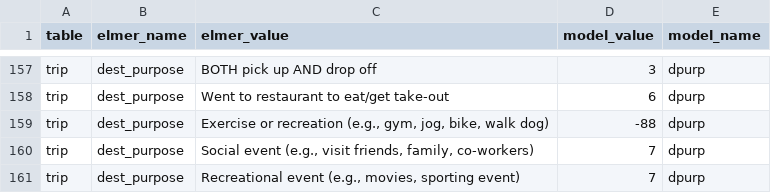
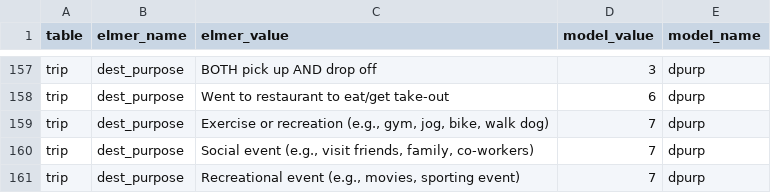
Before and after one commit to psrc/survey-conversion, a CSV file: daysim/inputs/2023/data_lookup.csv, drawn as a sheet; only a part is shown, gaps mark what is left out; the diff covers the shown part only.

```diff
--- a/daysim/inputs/2023/data_lookup.csv
+++ b/daysim/inputs/2023/data_lookup.csv
@@ -158,3 +158,3 @@ trip,dest_purpose,BOTH pick up AND drop off,3,dpurp
 trip,dest_purpose,Went to restaurant to eat/get take-out,6,dpurp
-trip,dest_purpose,"Exercise or recreation (e.g., gym, jog, bike, walk dog)",-88,dpurp
+trip,dest_purpose,"Exercise or recreation (e.g., gym, jog, bike, walk dog)",7,dpurp
 trip,dest_purpose,"Social event (e.g., visit friends, family, co-workers)",7,dpurp
```
Also changed, not shown: 2 added rows and 5 edited cells elsewhere in this file, activitysim_psrc/inputs/2023/data_lookup.csv, 10 other files.
